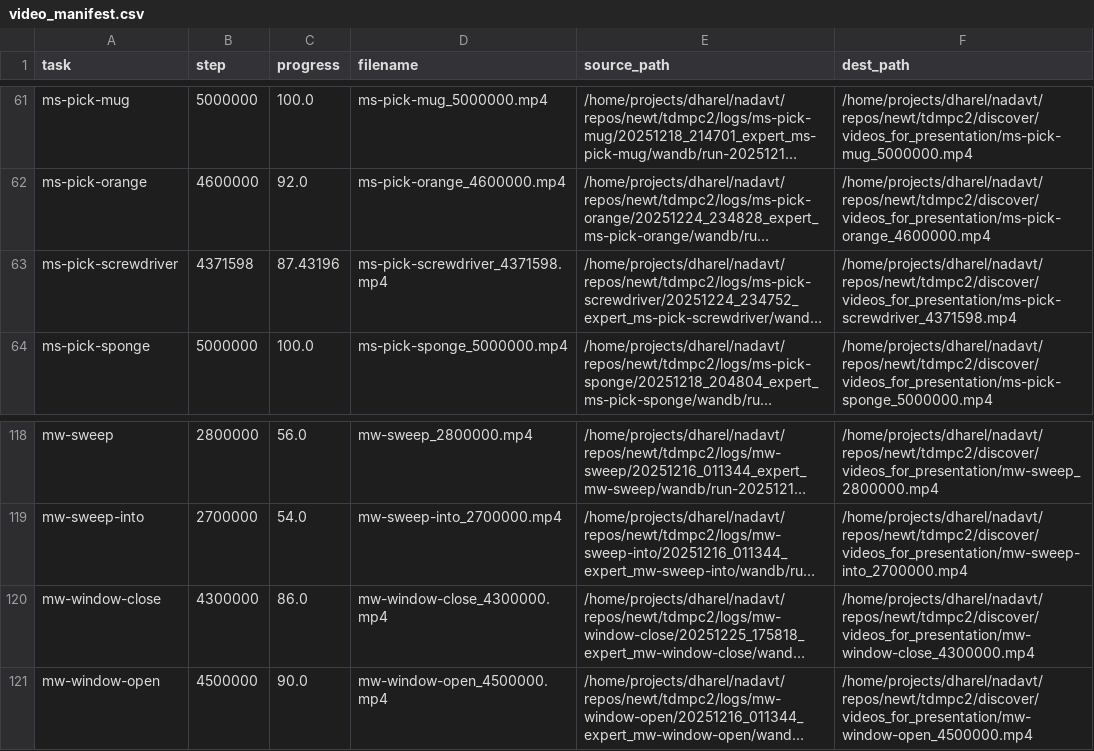
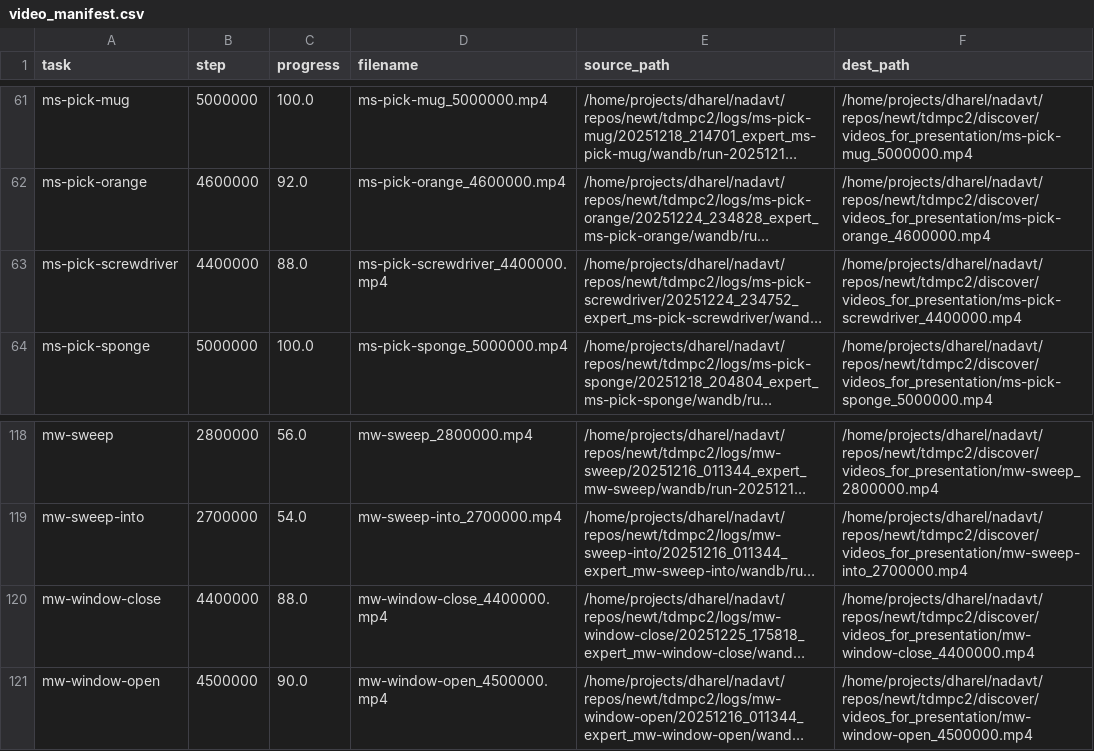
Before and after one commit to keyboardAnt/newt, a CSV file: tdmpc2/discover/videos_for_presentation/video_manifest.csv, drawn as a sheet; only a part is shown, gaps mark what is left out; long unchanged cells end in …; the diff names each change by its address in the sheet, - before the commit and + after, or states it on an @@ line.

```diff
--- a/tdmpc2/discover/videos_for_presentation/video_manifest.csv
+++ b/tdmpc2/discover/videos_for_presentation/video_manifest.csv
-B63 (step): 4371598
+B63 (step): 4400000
-C63 (progress): 87.43196
+C63 (progress): 88.0
-D63 (filename): ms-pick-screwdriver_4371598.mp4
+D63 (filename): ms-pick-screwdriver_4400000.mp4
-F63 (dest_path): /home/projects/dharel/nadavt/repos/newt/tdmpc2/discover/videos_for_presentation/ms-pick-screwdriver_4371598.mp4
+F63 (dest_path): /home/projects/dharel/nadavt/repos/newt/tdmpc2/discover/videos_for_presentation/ms-pick-screwdriver_4400000.mp4
-B120 (step): 4300000
+B120 (step): 4400000
-C120 (progress): 86.0
+C120 (progress): 88.0
-D120 (filename): mw-window-close_4300000.mp4
+D120 (filename): mw-window-close_4400000.mp4
-F120 (dest_path): /home/projects/dharel/nadavt/repos/newt/tdmpc2/discover/videos_for_presentation/mw-window-close_4300000.mp4
+F120 (dest_path): /home/projects/dharel/nadavt/repos/newt/tdmpc2/discover/videos_for_presentation/mw-window-close_4400000.mp4
```
Also changed, not shown: 8 other files.
